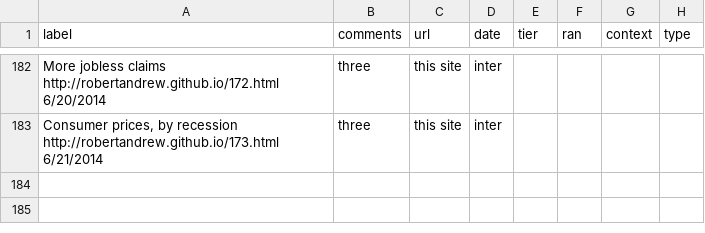
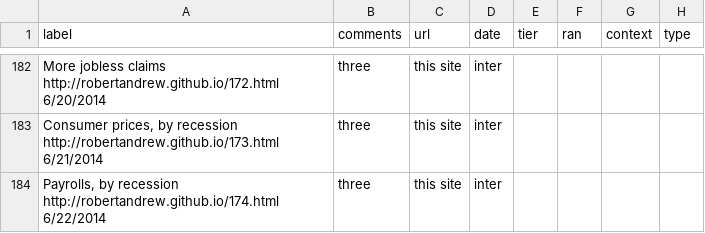
Before and after one commit to robertandrew/robertandrew.github.io, a TSV file: port.tsv, drawn as a sheet; only a part is shown, gaps mark what is left out.

Commit message:
Update port.tsv

```diff
--- a/port.tsv
+++ b/port.tsv
@@ -183 +183,2 @@ More jobless claims http://robertandrew.github.io/172.html 6/20/2014	three	this
 Consumer prices, by recession http://robertandrew.github.io/173.html 6/21/2014	three	this site	inter
+Payrolls, by recession   http://robertandrew.github.io/174.html 6/22/2014	three	this site	inter
```
